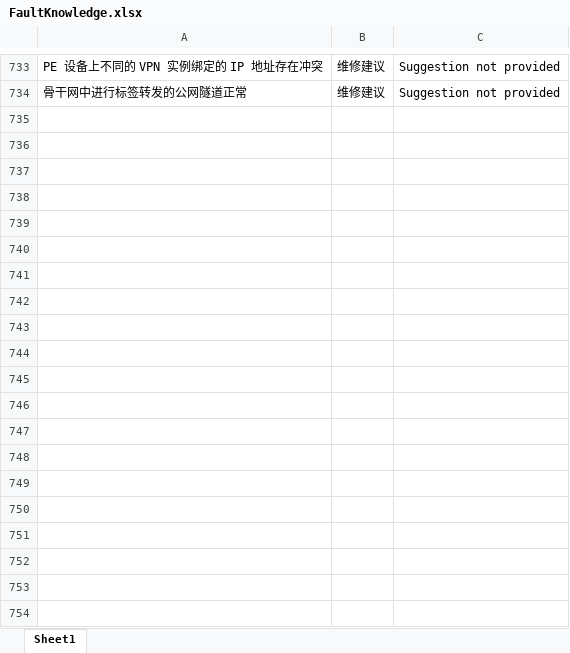
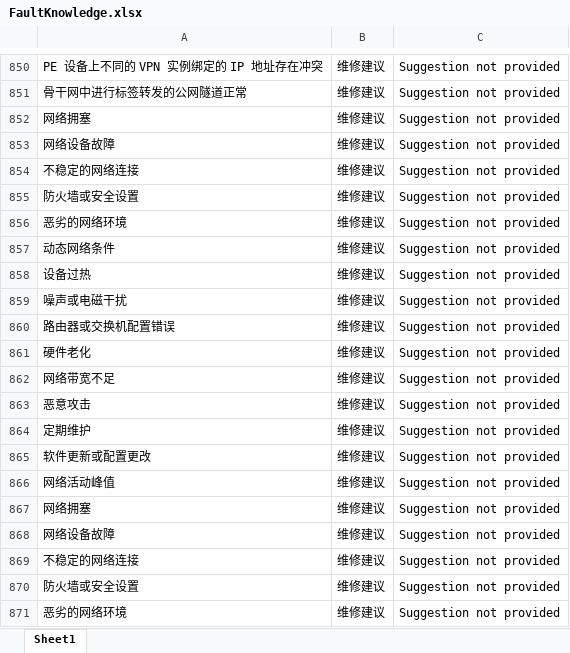
Before and after one commit to Zony7/gnn, an Excel workbook: dgl_version/gnn_data/data/FaultKnowledge.xlsx, sheet Sheet1, drawn as a sheet; only a part is shown, gaps mark what is left out; values as stored, in another font and other column widths than the file's, no borders; the diff covers the shown part only; the diff names each change by its address in the sheet, - before the commit and + after, or states it on an @@ line.

```diff
--- a/dgl_version/gnn_data/data/FaultKnowledge.xlsx (sheet Sheet1)
+++ b/dgl_version/gnn_data/data/FaultKnowledge.xlsx (sheet Sheet1)
+row 852: 网络拥塞 | 维修建议 | Suggestion not provided
+row 853: 网络设备故障 | 维修建议 | Suggestion not provided
+row 854: 不稳定的网络连接 | 维修建议 | Suggestion not provided
+row 855: 防火墙或安全设置 | 维修建议 | Suggestion not provided
+row 856: 恶劣的网络环境 | 维修建议 | Suggestion not provided
+row 857: 动态网络条件 | 维修建议 | Suggestion not provided
+row 858: 设备过热 | 维修建议 | Suggestion not provided
+row 859: 噪声或电磁干扰 | 维修建议 | Suggestion not provided
+row 860: 路由器或交换机配置错误 | 维修建议 | Suggestion not provided
+row 861: 硬件老化 | 维修建议 | Suggestion not provided
+row 862: 网络带宽不足 | 维修建议 | Suggestion not provided
+row 863: 恶意攻击 | 维修建议 | Suggestion not provided
+row 864: 定期维护 | 维修建议 | Suggestion not provided
+row 865: 软件更新或配置更改 | 维修建议 | Suggestion not provided
+row 866: 网络活动峰值 | 维修建议 | Suggestion not provided
+row 867: 网络拥塞 | 维修建议 | Suggestion not provided
+row 868: 网络设备故障 | 维修建议 | Suggestion not provided
+row 869: 不稳定的网络连接 | 维修建议 | Suggestion not provided
+row 870: 防火墙或安全设置 | 维修建议 | Suggestion not provided
+row 871: 恶劣的网络环境 | 维修建议 | Suggestion not provided
```
Also changed, not shown: 214 added rows elsewhere in this sheet, dgl_version/gnn_data/data/三元组.xlsx, dgl_version/gnn_data/data/乱序三元组.xlsx, 51 other files.
